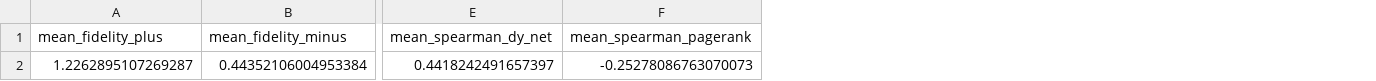
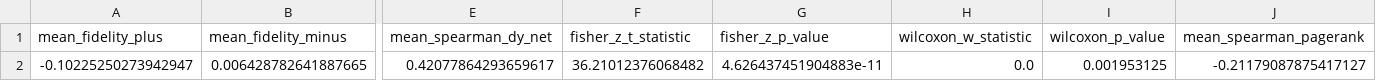
Before and after one commit to da-ksh-esh/CryptoGraph, a CSV file: reports/explanation_validation.csv, drawn as a sheet; only a part is shown, gaps mark what is left out; removed rows and columns are numbered as before the commit, all else as after; rows hold the shown columns only; the diff names each change by its address in the sheet, - before the commit and + after, or states it on an @@ line.

```diff
--- a/reports/explanation_validation.csv
+++ b/reports/explanation_validation.csv
+column F (fisher_z_t_statistic), empty
+column G (fisher_z_p_value), empty
+column H (wilcoxon_w_statistic), empty
+column I (wilcoxon_p_value), empty
-row 2: 1.2262895107269287 | 0.44352106004953384 | 0.4418242491657397 | -0.25278086763070073
+row 2: -0.10225250273942947 | 0.006428782641887665 | 0.42077864293659617 | 36.21012376068482 | 4.626437451904883e-11 | 0.0 | 0.001953125 | -0.21179087875417127
```
Also changed, not shown: reports/model_comparison.csv, reports/network_compression_experiment.csv, 31 other files.
